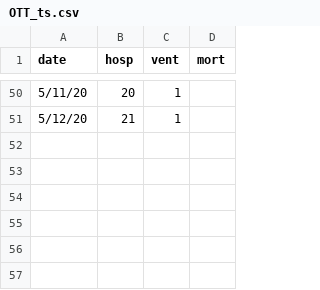
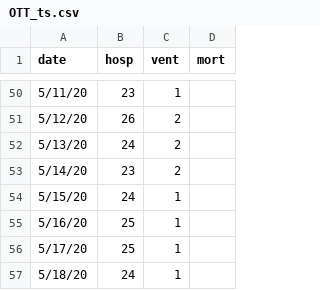
Before and after one commit to Big-Life-Lab/chime_sims-1, a CSV file: data/OTT_ts.csv, drawn as a sheet; only a part is shown, gaps mark what is left out; the diff covers the shown part only.

```diff
--- a/data/OTT_ts.csv
+++ b/data/OTT_ts.csv
@@ -50,2 +50,8 @@
-5/11/20,20,1,""
-5/12/20,21,1,""
+5/11/20,23,1,
+5/12/20,26,2,
+5/13/20,24,2,""
+5/14/20,23,2,""
+5/15/20,24,1,""
+5/16/20,25,1,""
+5/17/20,25,1,""
+5/18/20,24,1,""
```
Also changed, not shown: 71 edited cells elsewhere in this file.
